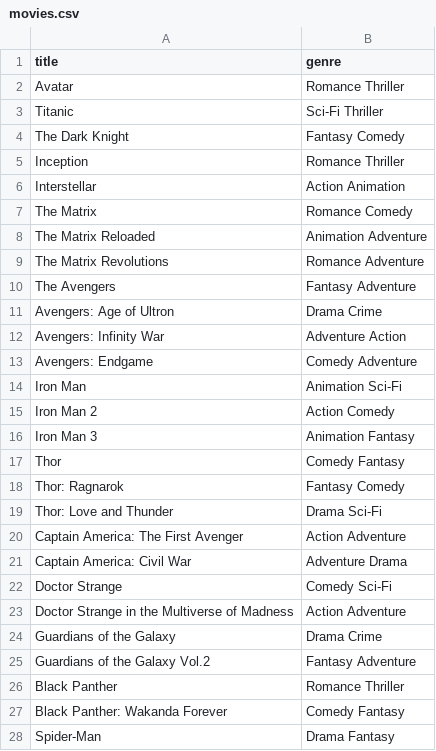
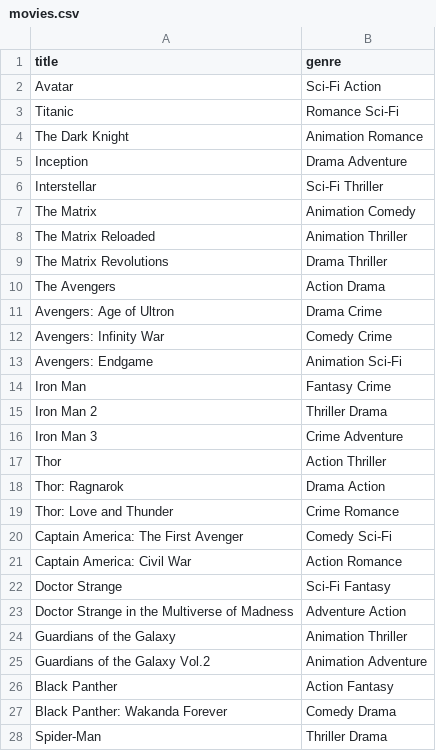
Before and after one commit to Anwesha953/coding-projects, a CSV file: movie-recommender/movies.csv, drawn as a sheet; only a part is shown; the diff covers the shown part only.

Commit message:
Improved movie recommender UI and recommendations

```diff
--- a/movie-recommender/movies.csv
+++ b/movie-recommender/movies.csv
@@ -1,28 +1,28 @@
 title,genre
-Avatar,Romance Thriller
-Titanic,Sci-Fi Thriller
-The Dark Knight,Fantasy Comedy
-Inception,Romance Thriller
-Interstellar,Action Animation
-The Matrix,Romance Comedy
-The Matrix Reloaded,Animation Adventure
-The Matrix Revolutions,Romance Adventure
-The Avengers,Fantasy Adventure
+Avatar,Sci-Fi Action
+Titanic,Romance Sci-Fi
+The Dark Knight,Animation Romance
+Inception,Drama Adventure
+Interstellar,Sci-Fi Thriller
+The Matrix,Animation Comedy
+The Matrix Reloaded,Animation Thriller
+The Matrix Revolutions,Drama Thriller
+The Avengers,Action Drama
 Avengers: Age of Ultron,Drama Crime
-Avengers: Infinity War,Adventure Action
-Avengers: Endgame,Comedy Adventure
-Iron Man,Animation Sci-Fi
-Iron Man 2,Action Comedy
-Iron Man 3,Animation Fantasy
-Thor,Comedy Fantasy
-Thor: Ragnarok,Fantasy Comedy
-Thor: Love and Thunder,Drama Sci-Fi
-Captain America: The First Avenger,Action Adventure
-Captain America: Civil War,Adventure Drama
-Doctor Strange,Comedy Sci-Fi
-Doctor Strange in the Multiverse of Madness,Action Adventure
-Guardians of the Galaxy,Drama Crime
-Guardians of the Galaxy Vol.2,Fantasy Adventure
-Black Panther,Romance Thriller
-Black Panther: Wakanda Forever,Comedy Fantasy
-Spider-Man,Drama Fantasy
+Avengers: Infinity War,Comedy Crime
+Avengers: Endgame,Animation Sci-Fi
+Iron Man,Fantasy Crime
+Iron Man 2,Thriller Drama
+Iron Man 3,Crime Adventure
+Thor,Action Thriller
+Thor: Ragnarok,Drama Action
+Thor: Love and Thunder,Crime Romance
+Captain America: The First Avenger,Comedy Sci-Fi
+Captain America: Civil War,Action Romance
+Doctor Strange,Sci-Fi Fantasy
+Doctor Strange in the Multiverse of Madness,Adventure Action
+Guardians of the Galaxy,Animation Thriller
+Guardians of the Galaxy Vol.2,Animation Adventure
+Black Panther,Action Fantasy
+Black Panther: Wakanda Forever,Comedy Drama
+Spider-Man,Thriller Drama
```
Also changed, not shown: 82 edited cells elsewhere in this file, 1 other file.
